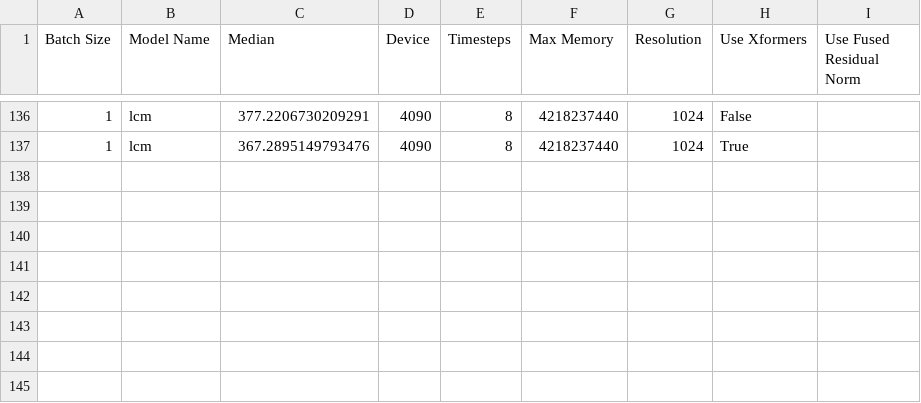
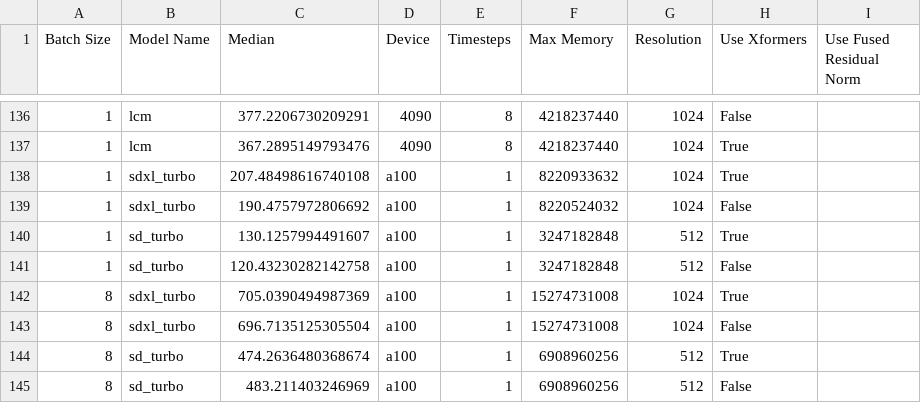
Before and after one commit to huggingface/open-muse, a CSV file: benchmark/artifacts/all.csv, drawn as a sheet; only a part is shown, gaps mark what is left out.

```diff
--- a/benchmark/artifacts/all.csv
+++ b/benchmark/artifacts/all.csv
@@ -137 +137,9 @@ Batch Size,Model Name,Median,Device,Timesteps,Max Memory,Resolution,Use Xformers
 1,lcm,367.2895149793476,4090,8,4218237440,1024,True,
+1,sdxl_turbo,207.48498616740108,a100,1,8220933632,1024,True,
+1,sdxl_turbo,190.4757972806692,a100,1,8220524032,1024,False,
+1,sd_turbo,130.1257994491607,a100,1,3247182848,512,True,
+1,sd_turbo,120.43230282142758,a100,1,3247182848,512,False,
+8,sdxl_turbo,705.0390494987369,a100,1,15274731008,1024,True,
+8,sdxl_turbo,696.7135125305504,a100,1,15274731008,1024,False,
+8,sd_turbo,474.2636480368674,a100,1,6908960256,512,True,
+8,sd_turbo,483.211403246969,a100,1,6908960256,512,False,
```
Also changed, not shown: 1 other file.
